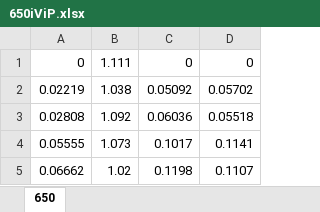
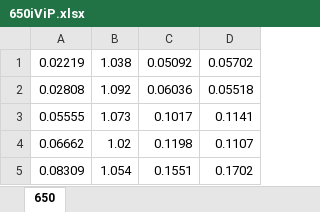
Before and after one commit to mstockha/SOFC, an Excel workbook: Updated SOFC Fitting/650iViP.xlsx, sheet 650, drawn as a sheet; only a part is shown; the shorter side is filled out with more unchanged rows; values as stored, in another font and other column widths than the file's, no borders; the diff names each change by its address in the sheet, - before the commit and + after, or states it on an @@ line.

```diff
--- a/Updated SOFC Fitting/650iViP.xlsx (sheet 650)
+++ b/Updated SOFC Fitting/650iViP.xlsx (sheet 650)
-row 1: 0 | 1.111 | 0 | 0
```
Also changed, not shown: Updated SOFC Fitting/600iViP.xlsx, Updated SOFC Fitting/700iViP.xlsx, 10 other files.
